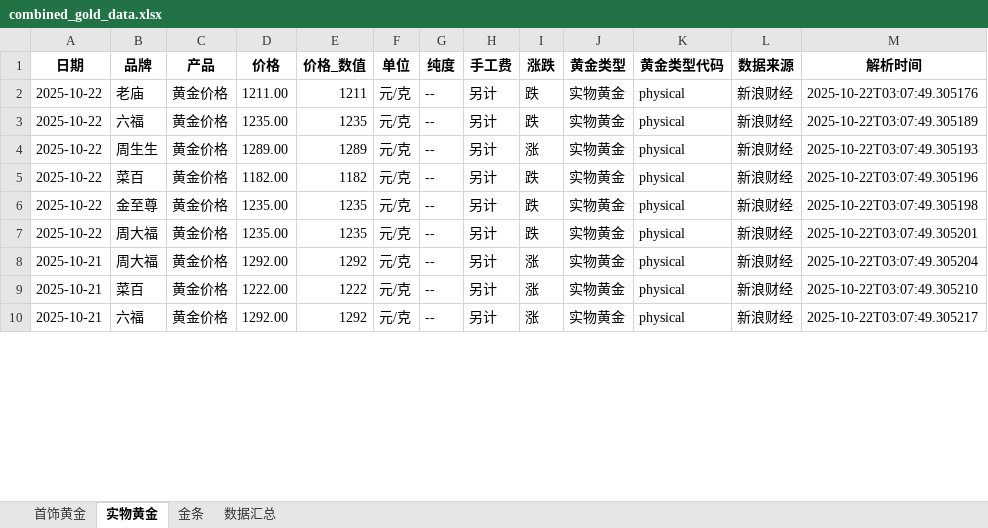
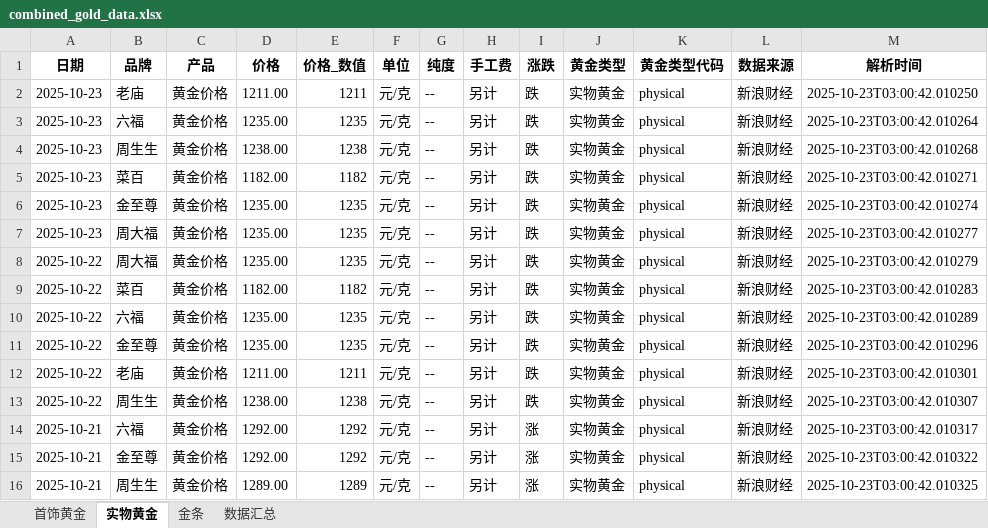
Before and after one commit to chengazhen/python-gold, an Excel workbook: combined_gold_data.xlsx, sheet 实物黄金, drawn as a sheet; only a part is shown; values as stored, in another font and other column widths than the file's, no borders; addresses are those after the commit; the diff covers the shown part only; the diff names each change by its address in the sheet, - before the commit and + after, or states it on an @@ line.

```diff
--- a/combined_gold_data.xlsx (sheet 实物黄金)
+++ b/combined_gold_data.xlsx (sheet 实物黄金)
-A2:A3 (日期): 2025-10-22
+A2:A3 (日期): 2025-10-23
-M2 (解析时间): 2025-10-22T03:07:49.305176
+M2 (解析时间): 2025-10-23T03:00:42.010250
-M3 (解析时间): 2025-10-22T03:07:49.305189
+M3 (解析时间): 2025-10-23T03:00:42.010264
+row 4: 2025-10-23 | 周生生 | 黄金价格 | 1238.00 | 1238 | 元/克 | -- | 另计 | 跌 | 实物黄金 | physical | 新浪财经 | 2025-10-23T03:00:42.010268
+row 5: 2025-10-23 | 菜百 | 黄金价格 | 1182.00 | 1182 | 元/克 | -- | 另计 | 跌 | 实物黄金 | physical | 新浪财经 | 2025-10-23T03:00:42.010271
+row 6: 2025-10-23 | 金至尊 | 黄金价格 | 1235.00 | 1235 | 元/克 | -- | 另计 | 跌 | 实物黄金 | physical | 新浪财经 | 2025-10-23T03:00:42.010274
+row 7: 2025-10-23 | 周大福 | 黄金价格 | 1235.00 | 1235 | 元/克 | -- | 另计 | 跌 | 实物黄金 | physical | 新浪财经 | 2025-10-23T03:00:42.010277
-B8 (品牌): 周生生
+B8 (品牌): 周大福
-D8 (价格): 1289.00
+D8 (价格): 1235.00
-E8 (价格_数值): 1289
+E8 (价格_数值): 1235
-I8 (涨跌): 涨
+I8 (涨跌): 跌
-M8 (解析时间): 2025-10-22T03:07:49.305193
+M8 (解析时间): 2025-10-23T03:00:42.010279
-M9 (解析时间): 2025-10-22T03:07:49.305196
+M9 (解析时间): 2025-10-23T03:00:42.010283
-B10 (品牌): 金至尊
+B10 (品牌): 六福
-M10 (解析时间): 2025-10-22T03:07:49.305198
+M10 (解析时间): 2025-10-23T03:00:42.010289
-B11 (品牌): 周大福
+B11 (品牌): 金至尊
-M11 (解析时间): 2025-10-22T03:07:49.305201
+M11 (解析时间): 2025-10-23T03:00:42.010296
+row 12: 2025-10-22 | 老庙 | 黄金价格 | 1211.00 | 1211 | 元/克 | -- | 另计 | 跌 | 实物黄金 | physical | 新浪财经 | 2025-10-23T03:00:42.010301
+row 13: 2025-10-22 | 周生生 | 黄金价格 | 1238.00 | 1238 | 元/克 | -- | 另计 | 跌 | 实物黄金 | physical | 新浪财经 | 2025-10-23T03:00:42.010307
-B14 (品牌): 周大福
+B14 (品牌): 六福
-M14 (解析时间): 2025-10-22T03:07:49.305204
+M14 (解析时间): 2025-10-23T03:00:42.010317
-B15 (品牌): 菜百
+B15 (品牌): 金至尊
-D15 (价格): 1222.00
+D15 (价格): 1292.00
-E15 (价格_数值): 1222
+E15 (价格_数值): 1292
-M15 (解析时间): 2025-10-22T03:07:49.305210
+M15 (解析时间): 2025-10-23T03:00:42.010322
-B16 (品牌): 六福
+B16 (品牌): 周生生
-D16 (价格): 1292.00
+D16 (价格): 1289.00
-E16 (价格_数值): 1292
+E16 (价格_数值): 1289
-M16 (解析时间): 2025-10-22T03:07:49.305217
+M16 (解析时间): 2025-10-23T03:00:42.010325
```
Also changed, not shown: 1 added row, 7 removed rows and 95 edited cells elsewhere in this sheet, sheet 金条, sheet 首饰黄金, sheet 数据汇总, gold_bar_latest.xlsx, jewelry_gold_latest.xlsx, 11 other files.
